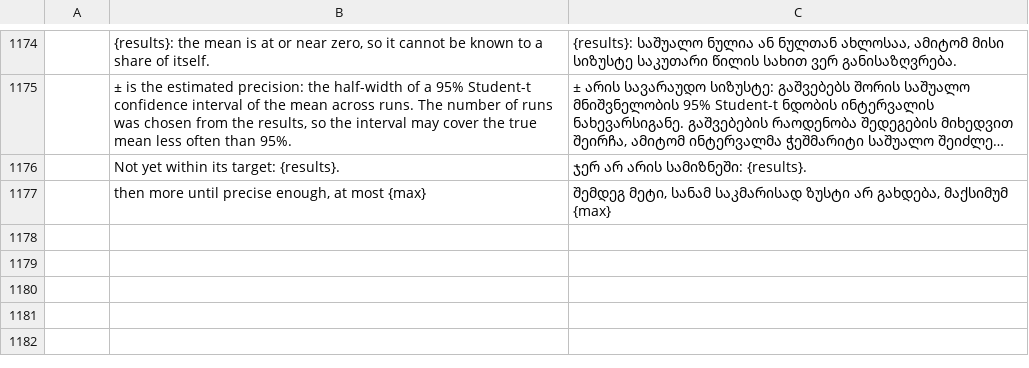
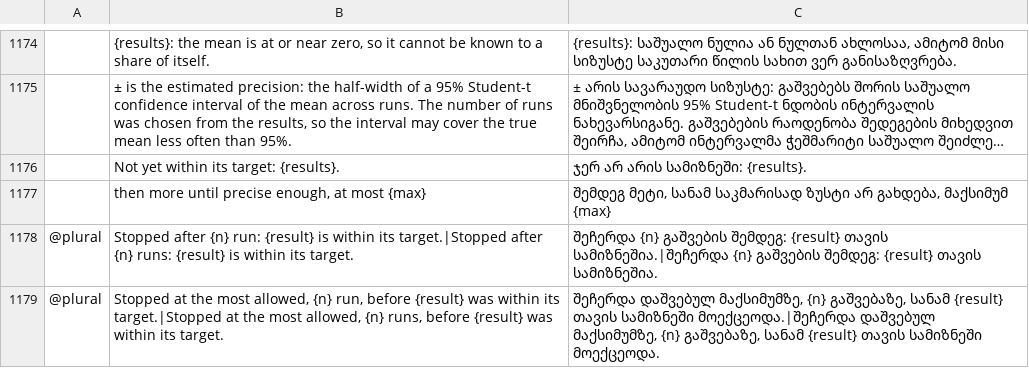
Before and after one commit to helenkwok/StochCraft, a TSV file: i18n/ka.tsv, drawn as a sheet; only a part is shown, gaps mark what is left out; long unchanged cells end in …; the diff names each change by its address in the sheet, - before the commit and + after, or states it on an @@ line.

```diff
--- a/i18n/ka.tsv
+++ b/i18n/ka.tsv
+row 1178: @plural | Stopped after {n} run: {result} is within its target.|Stopped after {n} runs: {result} is within its target. | შეჩერდა {n} გაშვების შემდეგ: {result} თავის სამიზნეშია.|შეჩერდა {n} გაშვების შემდეგ: {result} თავის სამიზნეშია.
+row 1179: @plural | Stopped at the most allowed, {n} run, before {result} was within its target.|Stopped at the most allowed, {n} runs, before {result} was within its target. | შეჩერდა დაშვებულ მაქსიმუმზე, {n} გაშვებაზე, სანამ {result} თავის სამიზნეში მოექცეოდა.|შეჩერდა დაშვებულ მაქსიმუმზე, {n} გაშვებაზე, სანამ {result} თავის სამიზნეში მოექცეოდა.
```
Also changed, not shown: i18n/bn.tsv, i18n/ru.tsv, 44 other files.
